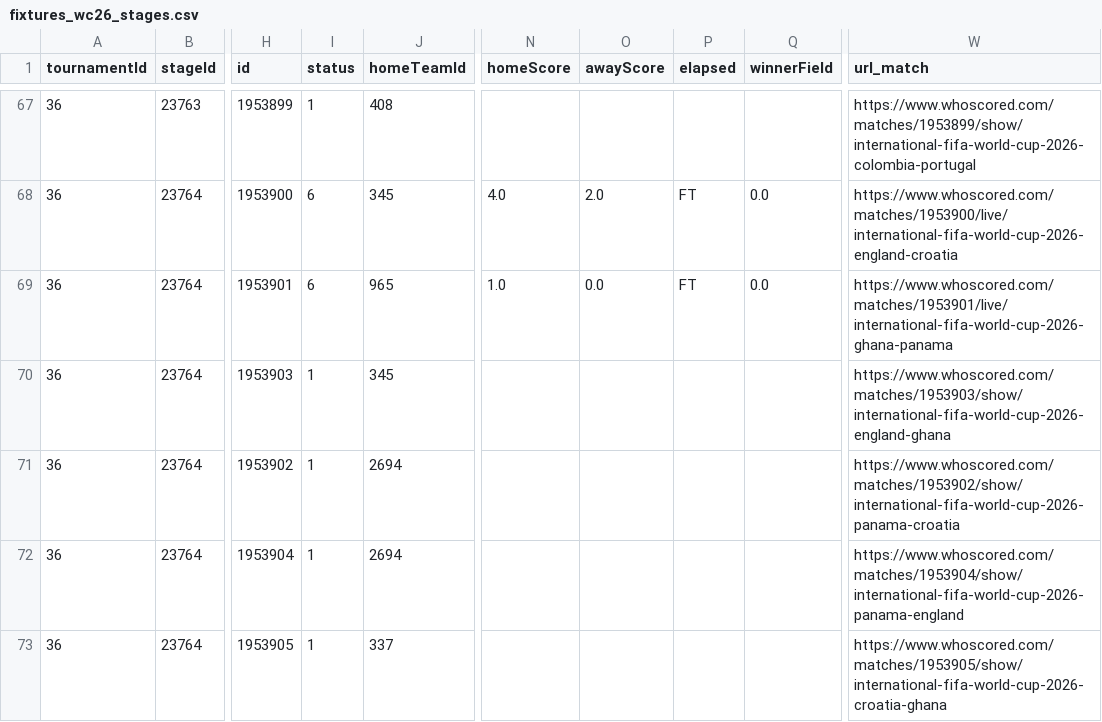
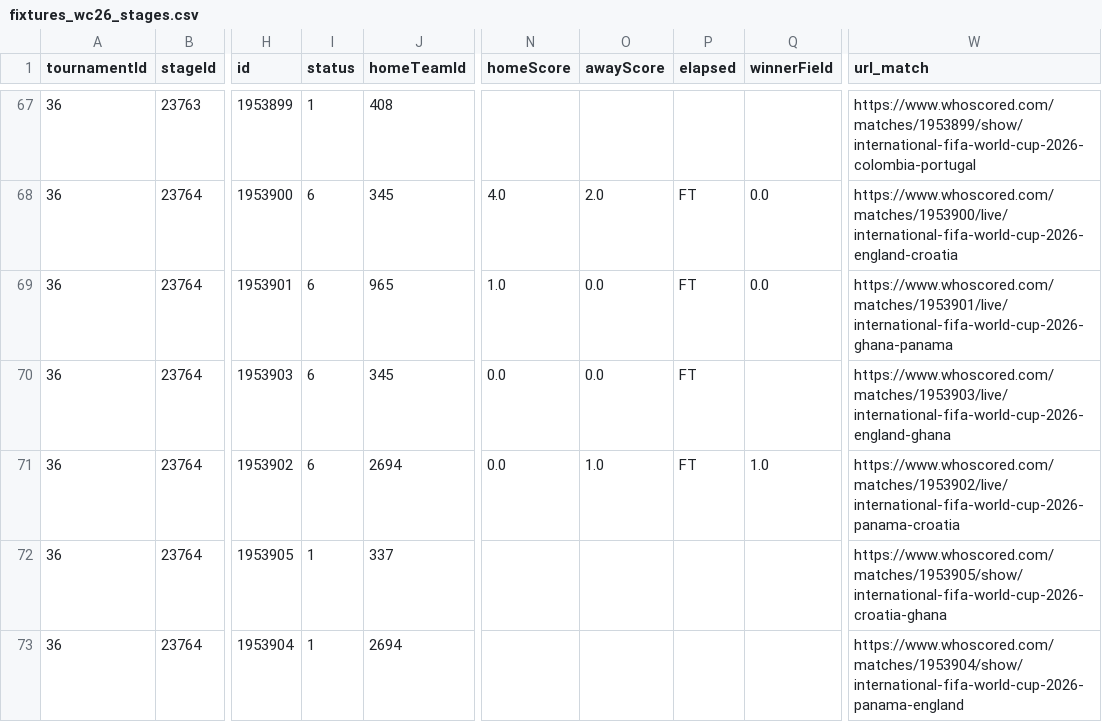
Before and after one commit to CescBlanco/world_cup_26_dashboard, a CSV file: worldcup26/data/fixtures_wc26_stages.csv, drawn as a sheet; only a part is shown, gaps mark what is left out; the diff covers the shown part only; the diff names each change by its address in the sheet, - before the commit and + after, or states it on an @@ line.

```diff
--- a/worldcup26/data/fixtures_wc26_stages.csv
+++ b/worldcup26/data/fixtures_wc26_stages.csv
-I70:I71 (status): 1
+I70:I71 (status): 6
-N70:N71 (homeScore): (empty)
+N70:N71 (homeScore): 0.0
-O70 (awayScore): (empty)
+O70 (awayScore): 0.0
-P70:P71 (elapsed): (empty)
+P70:P71 (elapsed): FT
-W70 (url_match): https://www.whoscored.com/matches/1953903/show/international-fifa-world-cup-2026-england-ghana
+W70 (url_match): https://www.whoscored.com/matches/1953903/live/international-fifa-world-cup-2026-england-ghana
-O71 (awayScore): (empty)
+O71 (awayScore): 1.0
-Q71 (winnerField): (empty)
+Q71 (winnerField): 1.0
-W71 (url_match): https://www.whoscored.com/matches/1953902/show/international-fifa-world-cup-2026-panama-croatia
+W71 (url_match): https://www.whoscored.com/matches/1953902/live/international-fifa-world-cup-2026-panama-croatia
@@ row 73 moved to row 72: 36 @@
```
Also changed, not shown: 10 moved rows elsewhere in this file, worldcup26/data/all_players_wc26_fotmob.csv, 4 other files.
